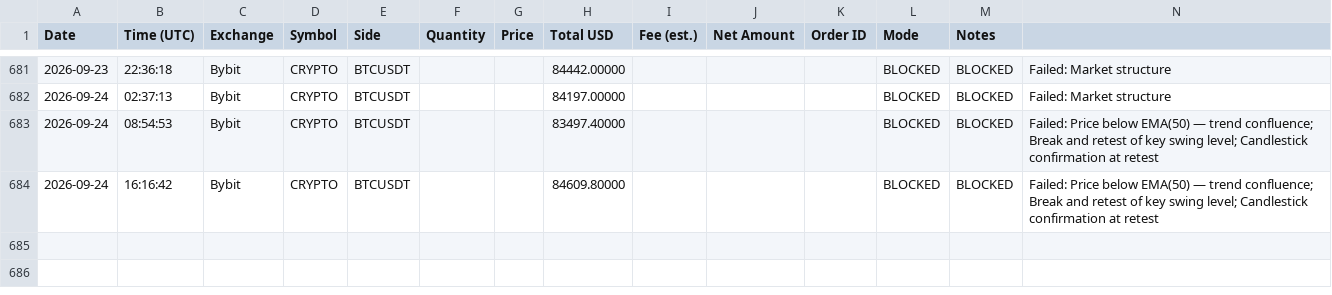
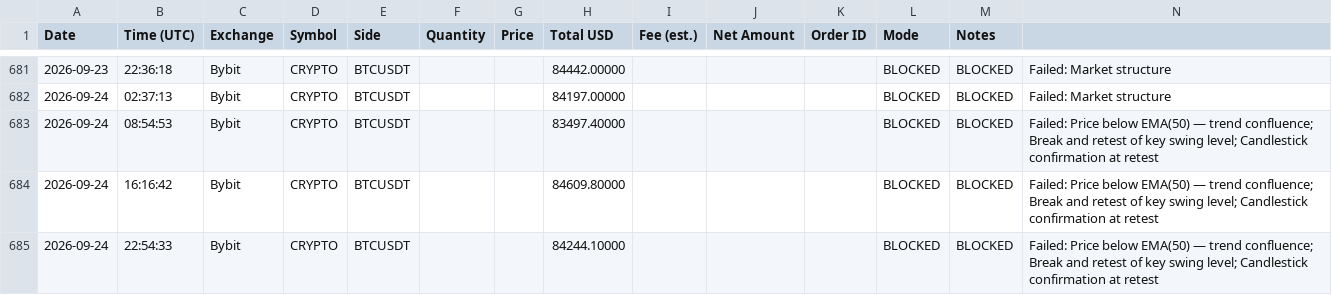
Before and after one commit to anonyemichael/ClaudeTrader-Pro, a CSV file: trades.csv, drawn as a sheet; only a part is shown, gaps mark what is left out.

Commit message:
bot: log update 2026-09-24T22:54:33Z

```diff
--- a/trades.csv
+++ b/trades.csv
@@ -684 +684,2 @@ Date,Time (UTC),Exchange,Symbol,Side,Quantity,Price,Total USD,Fee (est.),Net Amo
 2026-09-24,16:16:42,Bybit,CRYPTO,BTCUSDT,,,84609.80000,,,,BLOCKED,BLOCKED,"Failed: Price below EMA(50) — trend confluence; Break and retest of key swing level; Candlestick confirmation at retest"
+2026-09-24,22:54:33,Bybit,CRYPTO,BTCUSDT,,,84244.10000,,,,BLOCKED,BLOCKED,"Failed: Price below EMA(50) — trend confluence; Break and retest of key swing level; Candlestick confirmation at retest"
```
